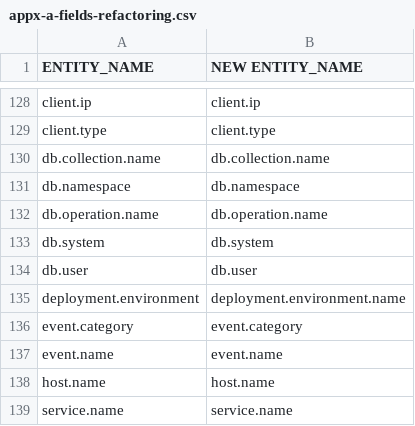
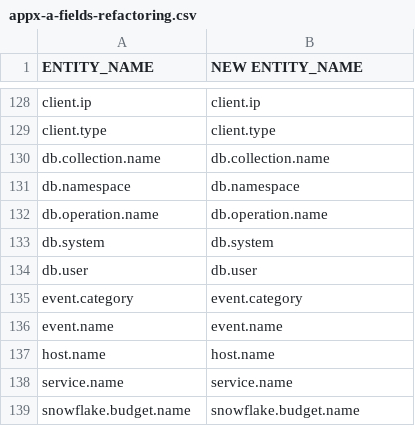
Before and after one commit to dynatrace-oss/dynatrace-snowflake-observability-agent, a CSV file: src/assets/appx-a-fields-refactoring.csv, drawn as a sheet; only a part is shown, gaps mark what is left out; the shorter side is filled out with more unchanged rows; the diff names each change by its address in the sheet, - before the commit and + after, or states it on an @@ line.

Commit message:
feat: moved deployment.environment rename from fields to query step operator refactoring

```diff
--- a/src/assets/appx-a-fields-refactoring.csv
+++ b/src/assets/appx-a-fields-refactoring.csv
-row 135: deployment.environment | deployment.environment.name
```
Also changed, not shown: src/assets/appx-c-query-step-operator-refactoring.csv.
